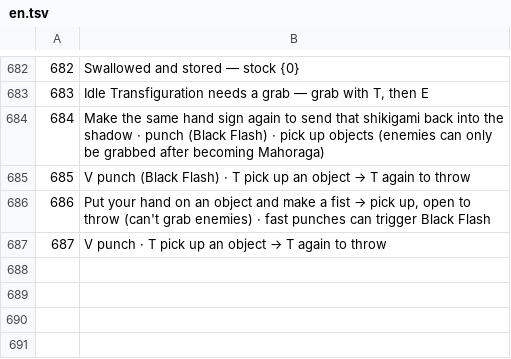
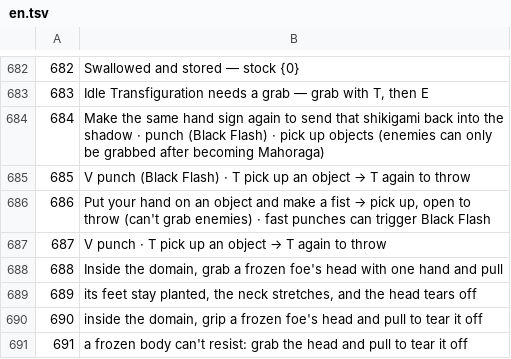
Before and after one commit to hxvibe/animevr, a TSV file: tools/i18n/en.tsv, drawn as a sheet; only a part is shown, gaps mark what is left out.

```diff
--- a/tools/i18n/en.tsv
+++ b/tools/i18n/en.tsv
@@ -687 +687,5 @@
 687	V punch · T pick up an object → T again to throw
+688	Inside the domain, grab a frozen foe's head with one hand and pull
+689	its feet stay planted, the neck stretches, and the head tears off
+690	inside the domain, grip a frozen foe's head and pull to tear it off
+691	a frozen body can't resist: grab the head and pull to tear it off
```
Also changed, not shown: tools/i18n/ja.tsv, 7 other files.
